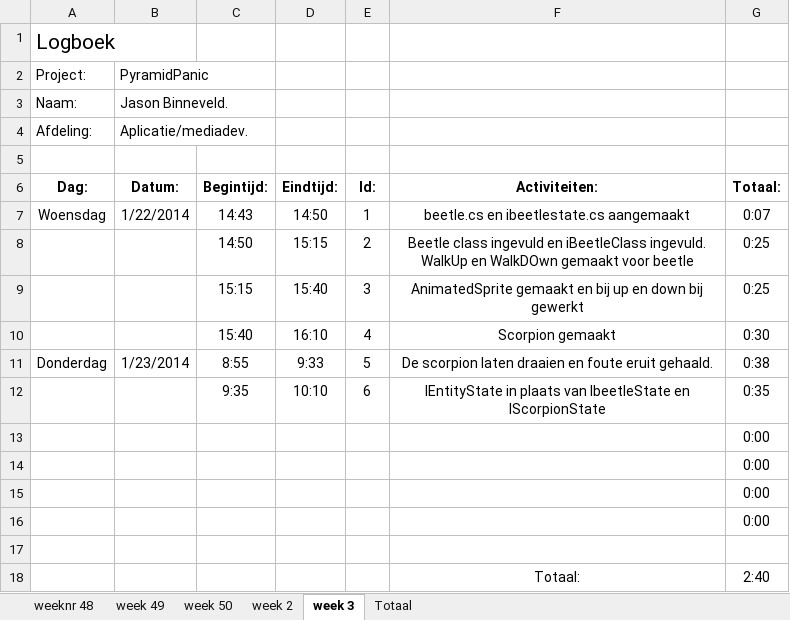
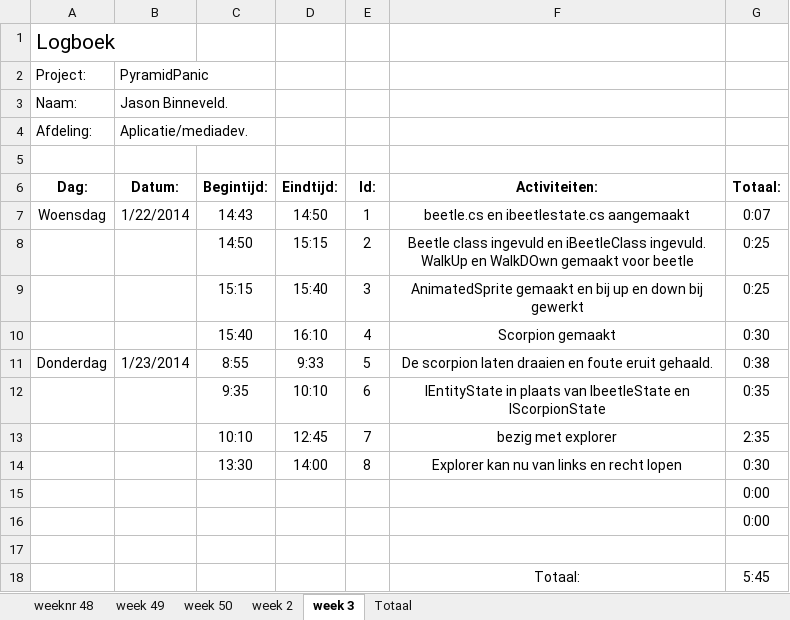
Before and after one commit to Donzo0/piramidpanic, an Excel workbook: PyramidPanic.xlsx, sheet week 3, drawn as a sheet; values as stored, in another font and other column widths than the file's, no borders; removed rows and columns are numbered as before the commit, all else as after; the diff names each change by its address in the sheet, - before the commit and + after, or states it on an @@ line.

Commit message:
explorer klan van links e recht lopen

```diff
--- a/PyramidPanic.xlsx (sheet week 3)
+++ b/PyramidPanic.xlsx (sheet week 3)
-row 13:  |  |  |  |  |  | 0:00
-row 14:  |  |  |  |  |  | 0:00
+row 13:  |  | 10:10 | 12:45 | 7 | bezig met explorer | 2:35
+row 14:  |  | 13:30 | 14:00 | 8 | Explorer kan nu van links en recht lopen | 0:30
-G18 (Totaal:): 2:40
+G18 (Totaal:): 5:45
```
Also changed, not shown: sheet Totaal, 4 other files.
